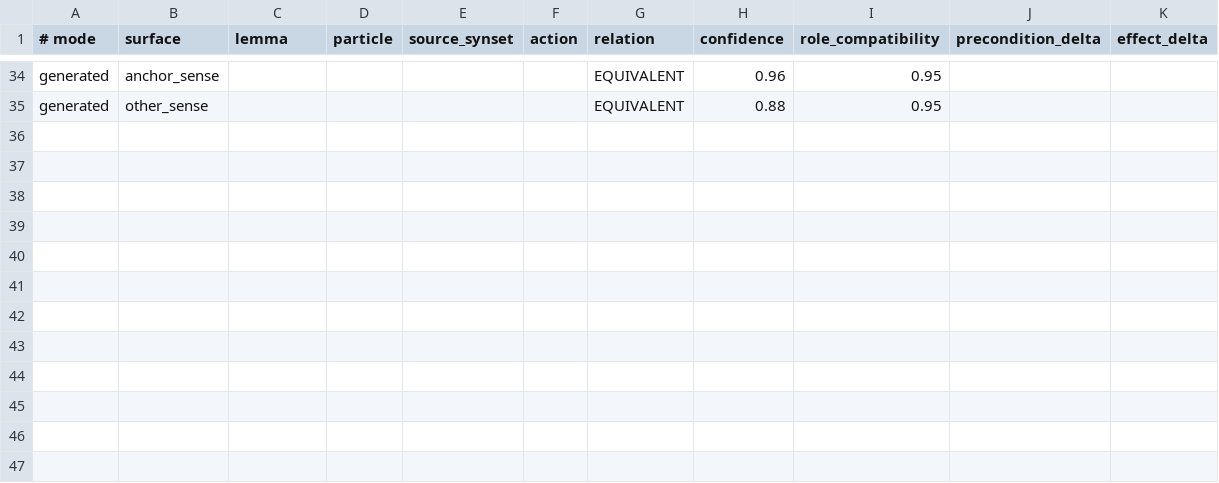
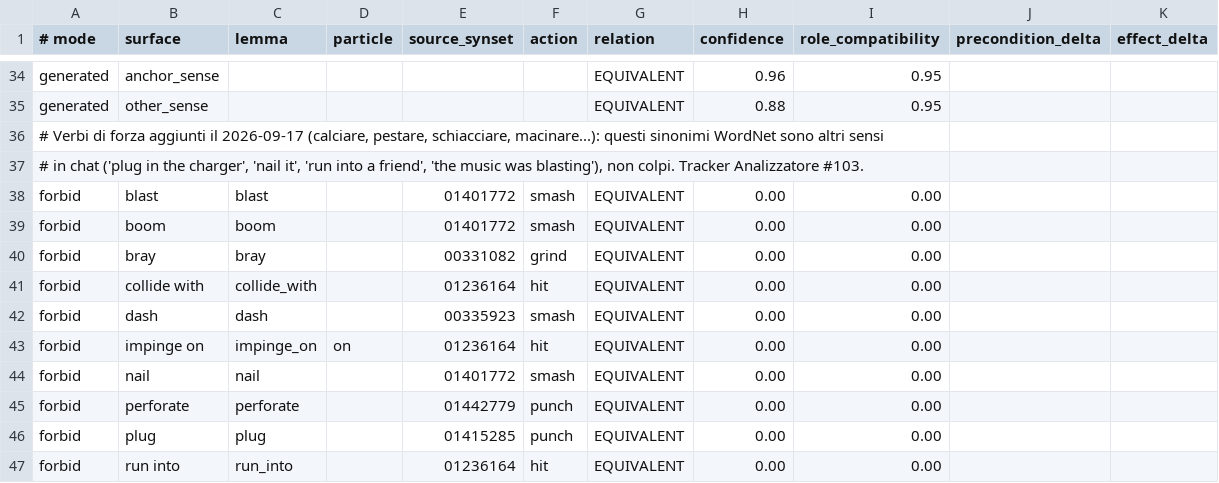
Before and after one commit to norucore/native-turn-analyzer-build-temp, a TSV file: tools/semantic_overrides.tsv, drawn as a sheet; only a part is shown, gaps mark what is left out; the diff names each change by its address in the sheet, - before the commit and + after, or states it on an @@ line.

Commit message:
Analizzatore: verbi di forza, direzione e risultativi separati dal bersaglio

```diff
--- a/tools/semantic_overrides.tsv
+++ b/tools/semantic_overrides.tsv
+row 36: # Verbi di forza aggiunti il 2026-09-17 (calciare, pestare, schiacciare, macinare...): questi sinonimi WordNet sono altri sensi
+row 37: # in chat ('plug in the charger', 'nail it', 'run into a friend', 'the music was blasting'), non colpi. Tracker Analizzatore #103.
+row 38: forbid | blast | blast |  | 01401772 | smash | EQUIVALENT | 0.00 | 0.00
+row 39: forbid | boom | boom |  | 01401772 | smash | EQUIVALENT | 0.00 | 0.00
+row 40: forbid | bray | bray |  | 00331082 | grind | EQUIVALENT | 0.00 | 0.00
+row 41: forbid | collide with | collide_with |  | 01236164 | hit | EQUIVALENT | 0.00 | 0.00
+row 42: forbid | dash | dash |  | 00335923 | smash | EQUIVALENT | 0.00 | 0.00
+row 43: forbid | impinge on | impinge_on | on | 01236164 | hit | EQUIVALENT | 0.00 | 0.00
+row 44: forbid | nail | nail |  | 01401772 | smash | EQUIVALENT | 0.00 | 0.00
+row 45: forbid | perforate | perforate |  | 01442779 | punch | EQUIVALENT | 0.00 | 0.00
+row 46: forbid | plug | plug |  | 01415285 | punch | EQUIVALENT | 0.00 | 0.00
+row 47: forbid | run into | run_into |  | 01236164 | hit | EQUIVALENT | 0.00 | 0.00
```
Also changed, not shown: 2 other files.
